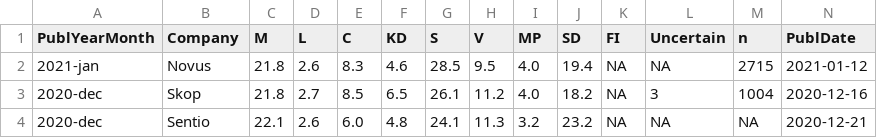
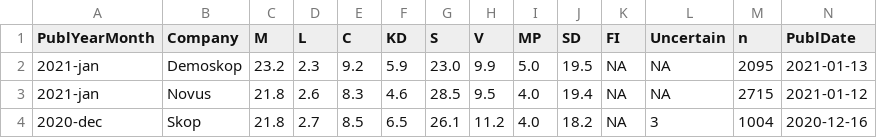
Before and after one commit to MansMeg/SwedishPolls, a CSV file: Data/Polls.csv, drawn as a sheet; only a part is shown; the shorter side is filled out with more unchanged rows; rows hold the shown columns only; the diff names each change by its address in the sheet, - before the commit and + after, or states it on an @@ line.

Commit message:
Demoskop

```diff
--- a/Data/Polls.csv
+++ b/Data/Polls.csv
+row 2: 2021-jan | Demoskop | 23.2 | 2.3 | 9.2 | 5.9 | 23.0 | 9.9 | 5.0 | 19.5 | NA | NA | 2095 | 2021-01-13
```
